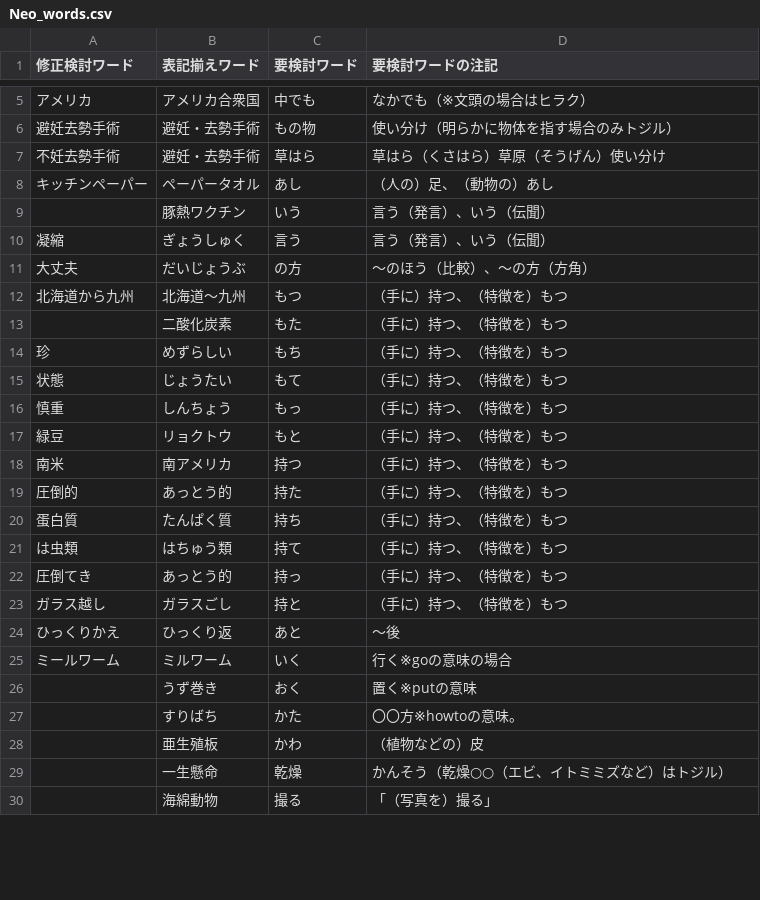
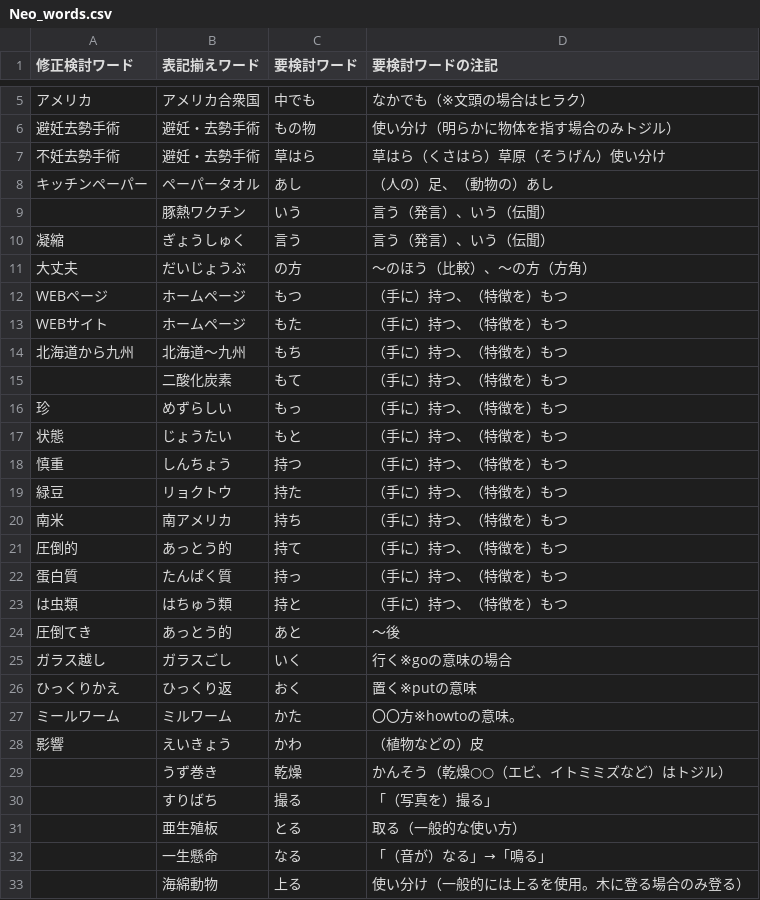
Before and after one commit to NnnnTtttSsssUuuu/neochecker2, a CSV file: Neo_words.csv, drawn as a sheet; only a part is shown, gaps mark what is left out; the diff covers the shown part only.

Commit message:
Add files via upload

```diff
--- a/Neo_words.csv
+++ b/Neo_words.csv
@@ -11,20 +11,23 @@
 大丈夫,だいじょうぶ,の方,～のほう（比較）、～の方（方角）
-北海道から九州,北海道～九州,もつ,（手に）持つ、（特徴を）もつ
-,二酸化炭素,もた,（手に）持つ、（特徴を）もつ
-珍,めずらしい,もち,（手に）持つ、（特徴を）もつ
-状態,じょうたい,もて,（手に）持つ、（特徴を）もつ
-慎重,しんちょう,もっ,（手に）持つ、（特徴を）もつ
-緑豆,リョクトウ,もと,（手に）持つ、（特徴を）もつ
-南米,南アメリカ,持つ,（手に）持つ、（特徴を）もつ
-圧倒的,あっとう的,持た,（手に）持つ、（特徴を）もつ
-蛋白質,たんぱく質,持ち,（手に）持つ、（特徴を）もつ
-は虫類,はちゅう類,持て,（手に）持つ、（特徴を）もつ
-圧倒てき,あっとう的,持っ,（手に）持つ、（特徴を）もつ
-ガラス越し,ガラスごし,持と,（手に）持つ、（特徴を）もつ
-ひっくりかえ,ひっくり返,あと,～後
-ミールワーム,ミルワーム,いく,行く※goの意味の場合
-,うず巻き,おく,置く※putの意味
-,すりばち,かた,〇〇方※howtoの意味。
-,亜生殖板,かわ,（植物などの）皮
-,一生懸命,乾燥,かんそう（乾燥○○（エビ、イトミミズなど）はトジル）
-,海綿動物,撮る,「（写真を）撮る」
+WEBページ,ホームページ,もつ,（手に）持つ、（特徴を）もつ
+WEBサイト,ホームページ,もた,（手に）持つ、（特徴を）もつ
+北海道から九州,北海道～九州,もち,（手に）持つ、（特徴を）もつ
+,二酸化炭素,もて,（手に）持つ、（特徴を）もつ
+珍,めずらしい,もっ,（手に）持つ、（特徴を）もつ
+状態,じょうたい,もと,（手に）持つ、（特徴を）もつ
+慎重,しんちょう,持つ,（手に）持つ、（特徴を）もつ
+緑豆,リョクトウ,持た,（手に）持つ、（特徴を）もつ
+南米,南アメリカ,持ち,（手に）持つ、（特徴を）もつ
+圧倒的,あっとう的,持て,（手に）持つ、（特徴を）もつ
+蛋白質,たんぱく質,持っ,（手に）持つ、（特徴を）もつ
+は虫類,はちゅう類,持と,（手に）持つ、（特徴を）もつ
+圧倒てき,あっとう的,あと,～後
+ガラス越し,ガラスごし,いく,行く※goの意味の場合
+ひっくりかえ,ひっくり返,おく,置く※putの意味
+ミールワーム,ミルワーム,かた,〇〇方※howtoの意味。
+影響,えいきょう,かわ,（植物などの）皮
+,うず巻き,乾燥,かんそう（乾燥○○（エビ、イトミミズなど）はトジル）
+,すりばち,撮る,「（写真を）撮る」
+,亜生殖板,とる,取る（一般的な使い方）
+,一生懸命,なる,　「（音が）なる」→「鳴る」
+,海綿動物,上る,使い分け（一般的には上るを使用。木に登る場合のみ登る）
```
Also changed, not shown: 23 added rows, 8 removed rows and 12 edited cells elsewhere in this file.
